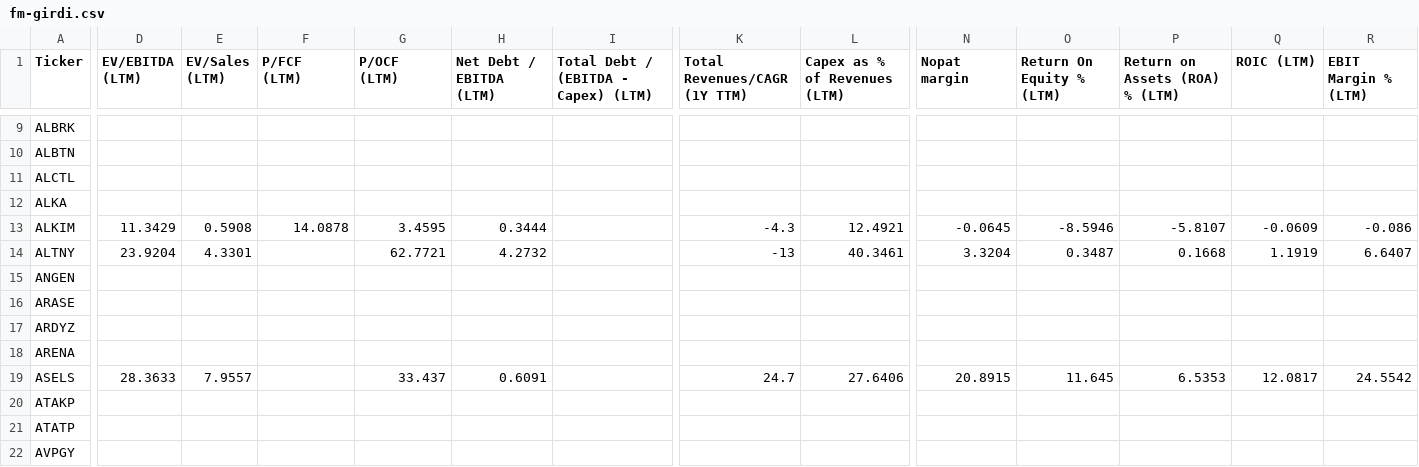
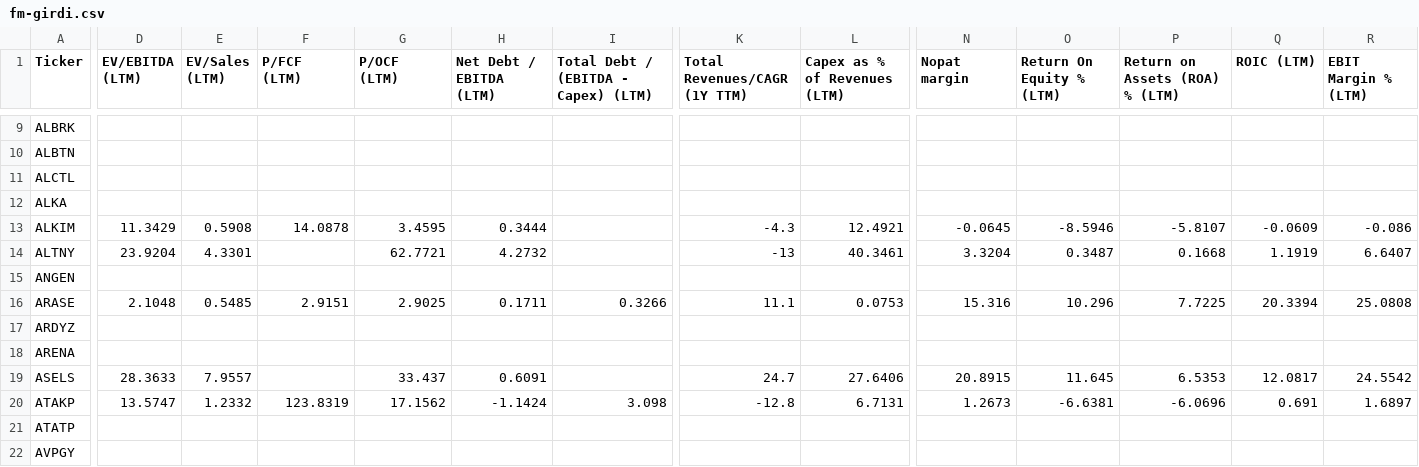
Before and after one commit to fkasap/Ktpanel2, a CSV file: ktpanel/fm-girdi.csv, drawn as a sheet; only a part is shown, gaps mark what is left out; the diff covers the shown part only; the diff names each change by its address in the sheet, - before the commit and + after, or states it on an @@ line.

```diff
--- a/ktpanel/fm-girdi.csv
+++ b/ktpanel/fm-girdi.csv
-D16 (EV/EBITDA (LTM)): (empty)
+D16 (EV/EBITDA (LTM)): 2.1048
-E16 (EV/Sales (LTM)): (empty)
+E16 (EV/Sales (LTM)): 0.5485
-F16 (P/FCF (LTM)): (empty)
+F16 (P/FCF (LTM)): 2.9151
-G16 (P/OCF (LTM)): (empty)
+G16 (P/OCF (LTM)): 2.9025
-H16 (Net Debt / EBITDA (LTM)): (empty)
+H16 (Net Debt / EBITDA (LTM)): 0.1711
-I16: (empty)
+I16: 0.3266
-K16 (Total Revenues/CAGR (1Y TTM)): (empty)
+K16 (Total Revenues/CAGR (1Y TTM)): 11.1
-L16 (Capex as % of Revenues (LTM)): (empty)
+L16 (Capex as % of Revenues (LTM)): 0.0753
-N16 (Nopat margin): (empty)
+N16 (Nopat margin): 15.316
-O16 (Return On Equity % (LTM)): (empty)
+O16 (Return On Equity % (LTM)): 10.296
-P16 (Return on Assets (ROA) % (LTM)): (empty)
+P16 (Return on Assets (ROA) % (LTM)): 7.7225
-Q16 (ROIC (LTM)): (empty)
+Q16 (ROIC (LTM)): 20.3394
-R16 (EBIT Margin % (LTM)): (empty)
+R16 (EBIT Margin % (LTM)): 25.0808
-D20 (EV/EBITDA (LTM)): (empty)
+D20 (EV/EBITDA (LTM)): 13.5747
-E20 (EV/Sales (LTM)): (empty)
+E20 (EV/Sales (LTM)): 1.2332
-F20 (P/FCF (LTM)): (empty)
+F20 (P/FCF (LTM)): 123.8319
-G20 (P/OCF (LTM)): (empty)
+G20 (P/OCF (LTM)): 17.1562
-H20 (Net Debt / EBITDA (LTM)): (empty)
+H20 (Net Debt / EBITDA (LTM)): -1.1424
-I20: (empty)
+I20: 3.098
-K20 (Total Revenues/CAGR (1Y TTM)): (empty)
+K20 (Total Revenues/CAGR (1Y TTM)): -12.8
-L20 (Capex as % of Revenues (LTM)): (empty)
+L20 (Capex as % of Revenues (LTM)): 6.7131
-N20 (Nopat margin): (empty)
+N20 (Nopat margin): 1.2673
-O20 (Return On Equity % (LTM)): (empty)
+O20 (Return On Equity % (LTM)): -6.6381
-P20 (Return on Assets (ROA) % (LTM)): (empty)
+P20 (Return on Assets (ROA) % (LTM)): -6.0696
-Q20 (ROIC (LTM)): (empty)
+Q20 (ROIC (LTM)): 0.691
-R20 (EBIT Margin % (LTM)): (empty)
+R20 (EBIT Margin % (LTM)): 1.6897
```
Also changed, not shown: 12 edited cells elsewhere in this file, 18 other files.
